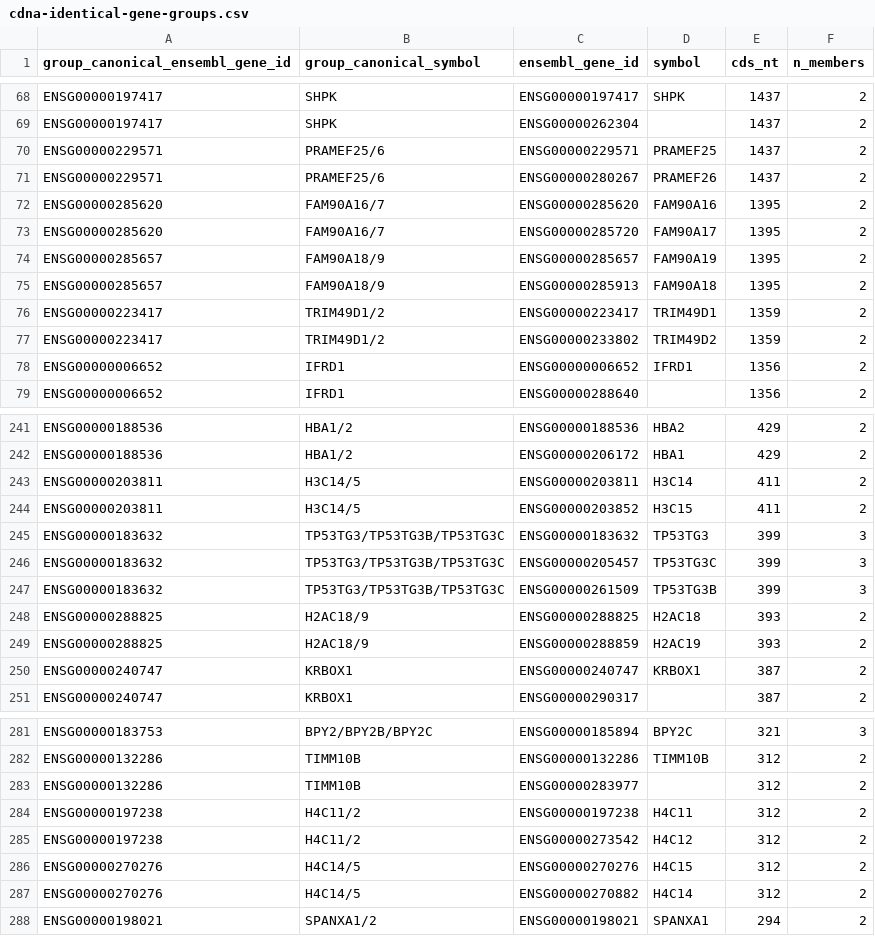
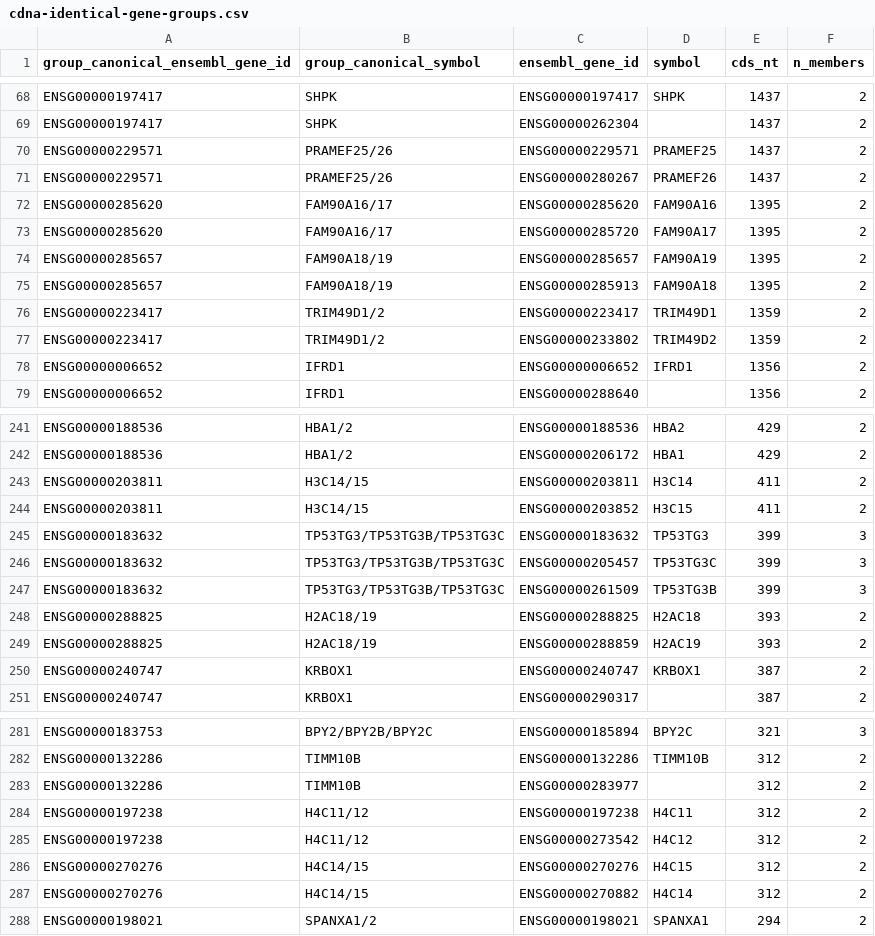
Before and after one commit to pirl-unc/pirlygenes, a CSV file: pirlygenes/data/cdna-identical-gene-groups.csv, drawn as a sheet; only a part is shown, gaps mark what is left out; the diff covers the shown part only.

```diff
--- a/pirlygenes/data/cdna-identical-gene-groups.csv
+++ b/pirlygenes/data/cdna-identical-gene-groups.csv
@@ -69,8 +69,8 @@ ENSG00000197417,SHPK,ENSG00000197417,SHPK,1437,2
 ENSG00000197417,SHPK,ENSG00000262304,,1437,2
-ENSG00000229571,PRAMEF25/6,ENSG00000229571,PRAMEF25,1437,2
-ENSG00000229571,PRAMEF25/6,ENSG00000280267,PRAMEF26,1437,2
-ENSG00000285620,FAM90A16/7,ENSG00000285620,FAM90A16,1395,2
-ENSG00000285620,FAM90A16/7,ENSG00000285720,FAM90A17,1395,2
-ENSG00000285657,FAM90A18/9,ENSG00000285657,FAM90A19,1395,2
-ENSG00000285657,FAM90A18/9,ENSG00000285913,FAM90A18,1395,2
+ENSG00000229571,PRAMEF25/26,ENSG00000229571,PRAMEF25,1437,2
+ENSG00000229571,PRAMEF25/26,ENSG00000280267,PRAMEF26,1437,2
+ENSG00000285620,FAM90A16/17,ENSG00000285620,FAM90A16,1395,2
+ENSG00000285620,FAM90A16/17,ENSG00000285720,FAM90A17,1395,2
+ENSG00000285657,FAM90A18/19,ENSG00000285657,FAM90A19,1395,2
+ENSG00000285657,FAM90A18/19,ENSG00000285913,FAM90A18,1395,2
 ENSG00000223417,TRIM49D1/2,ENSG00000223417,TRIM49D1,1359,2
@@ -242,4 +242,4 @@ ENSG00000188536,HBA1/2,ENSG00000188536,HBA2,429,2
 ENSG00000188536,HBA1/2,ENSG00000206172,HBA1,429,2
-ENSG00000203811,H3C14/5,ENSG00000203811,H3C14,411,2
-ENSG00000203811,H3C14/5,ENSG00000203852,H3C15,411,2
+ENSG00000203811,H3C14/15,ENSG00000203811,H3C14,411,2
+ENSG00000203811,H3C14/15,ENSG00000203852,H3C15,411,2
 ENSG00000183632,TP53TG3/TP53TG3B/TP53TG3C,ENSG00000183632,TP53TG3,399,3
@@ -247,4 +247,4 @@ ENSG00000183632,TP53TG3/TP53TG3B/TP53TG3C,ENSG00000205457,TP53TG3C,399,3
 ENSG00000183632,TP53TG3/TP53TG3B/TP53TG3C,ENSG00000261509,TP53TG3B,399,3
-ENSG00000288825,H2AC18/9,ENSG00000288825,H2AC18,393,2
-ENSG00000288825,H2AC18/9,ENSG00000288859,H2AC19,393,2
+ENSG00000288825,H2AC18/19,ENSG00000288825,H2AC18,393,2
+ENSG00000288825,H2AC18/19,ENSG00000288859,H2AC19,393,2
 ENSG00000240747,KRBOX1,ENSG00000240747,KRBOX1,387,2
@@ -283,6 +283,6 @@ ENSG00000132286,TIMM10B,ENSG00000132286,TIMM10B,312,2
 ENSG00000132286,TIMM10B,ENSG00000283977,,312,2
-ENSG00000197238,H4C11/2,ENSG00000197238,H4C11,312,2
-ENSG00000197238,H4C11/2,ENSG00000273542,H4C12,312,2
-ENSG00000270276,H4C14/5,ENSG00000270276,H4C15,312,2
-ENSG00000270276,H4C14/5,ENSG00000270882,H4C14,312,2
+ENSG00000197238,H4C11/12,ENSG00000197238,H4C11,312,2
+ENSG00000197238,H4C11/12,ENSG00000273542,H4C12,312,2
+ENSG00000270276,H4C14/15,ENSG00000270276,H4C15,312,2
+ENSG00000270276,H4C14/15,ENSG00000270882,H4C14,312,2
 ENSG00000198021,SPANXA1/2,ENSG00000198021,SPANXA1,294,2
```
Also changed, not shown: 3 edited cells elsewhere in this file, analyses/outputs/_cta_union_counts.csv, pirlygenes/data/protein-identical-gene-groups.csv, 6 other files.
